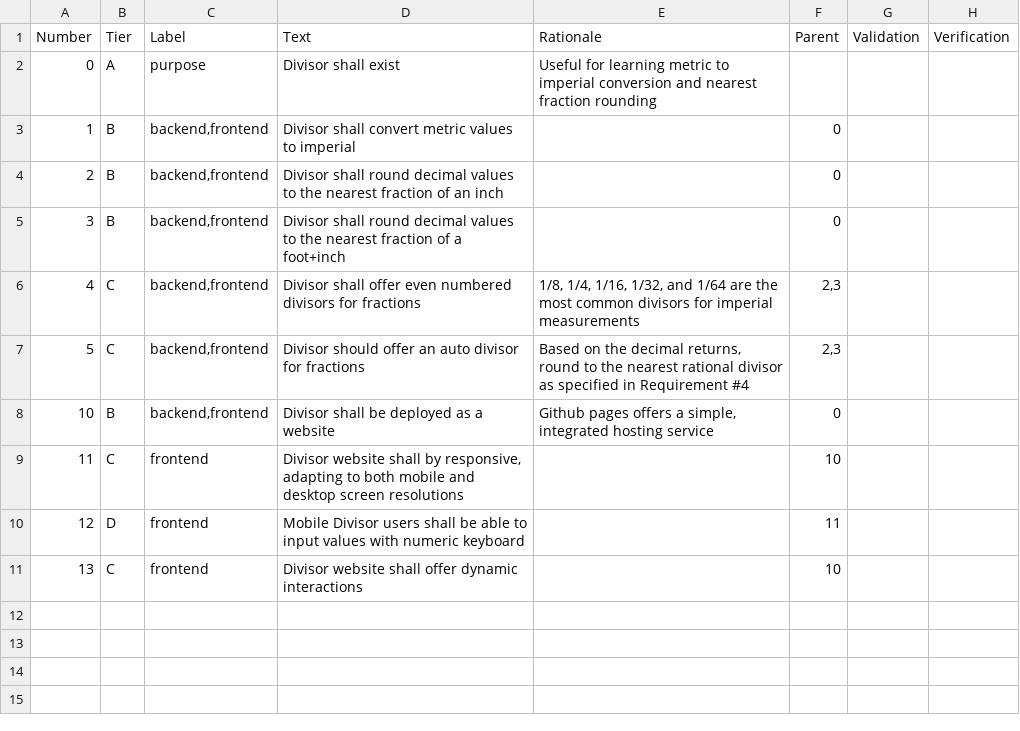
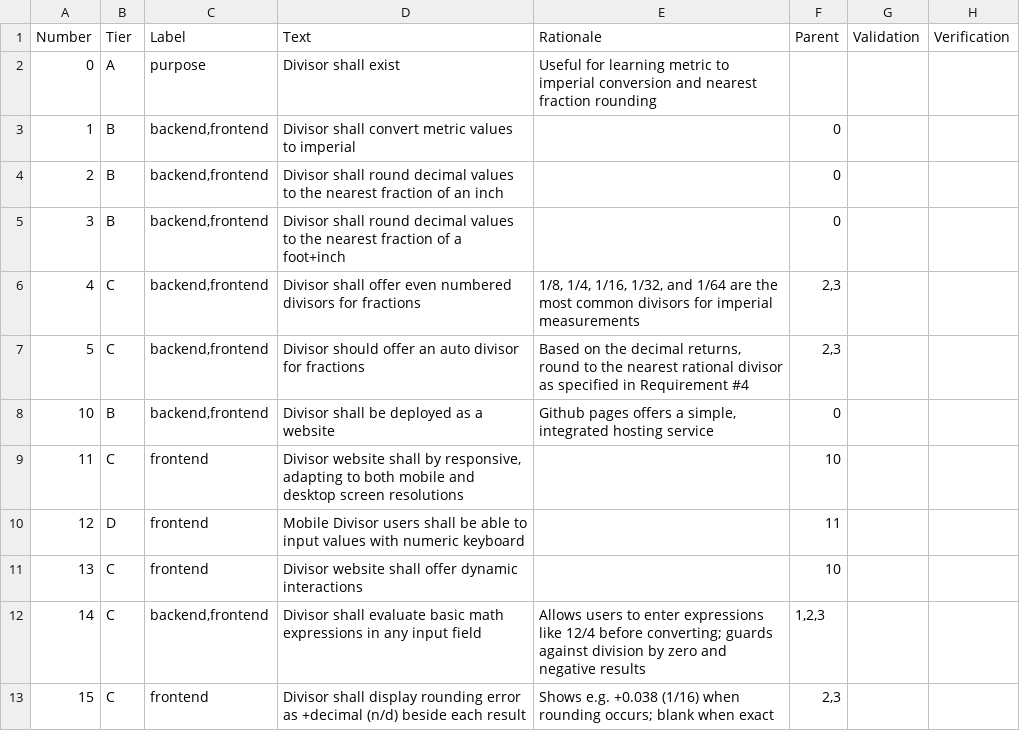
Before and after one commit to brio50/divisor, a CSV file: REQUIREMENTS.csv, drawn as a sheet; the diff names each change by its address in the sheet, - before the commit and + after, or states it on an @@ line.

```diff
--- a/REQUIREMENTS.csv
+++ b/REQUIREMENTS.csv
+row 12: 14 | C | backend,frontend | Divisor shall evaluate basic math expressions in any input field | Allows users to enter expressions like 12/4 before converting; guards against division by zero and negative results | 1,2,3
+row 13: 15 | C | frontend | Divisor shall display rounding error as +decimal (n/d) beside each result | Shows e.g. +0.038 (1/16) when rounding occurs; blank when exact | 2,3
```
Also changed, not shown: 6 other files.
